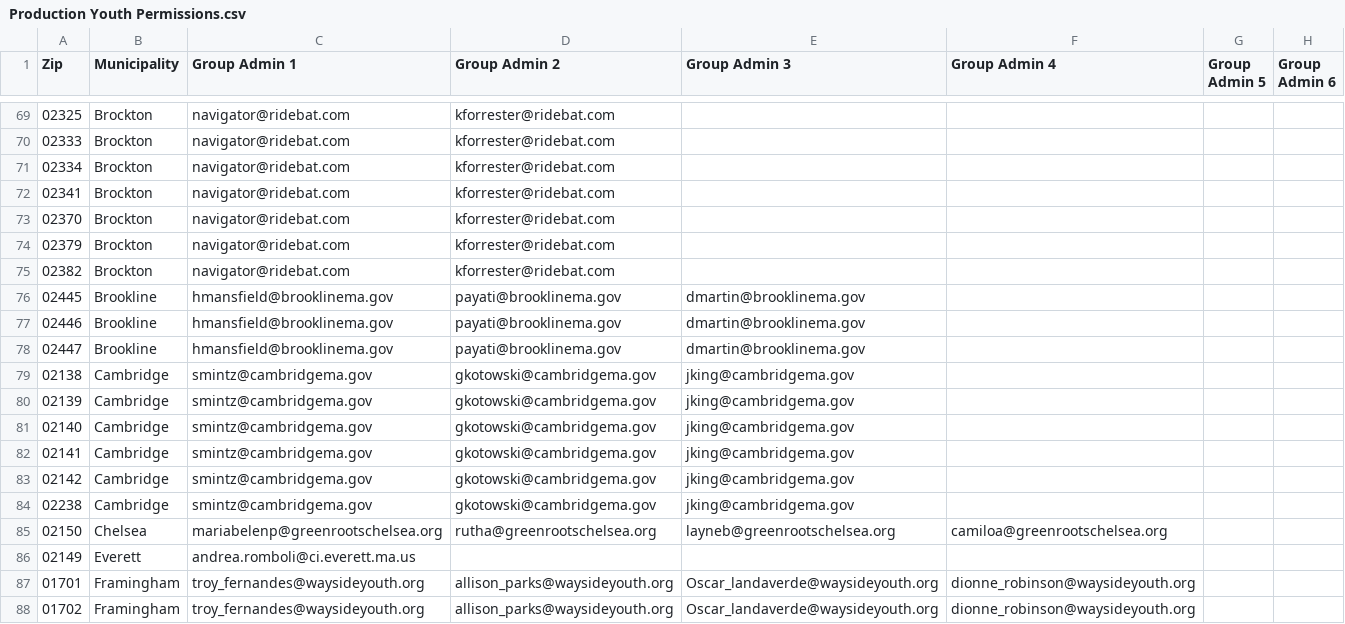
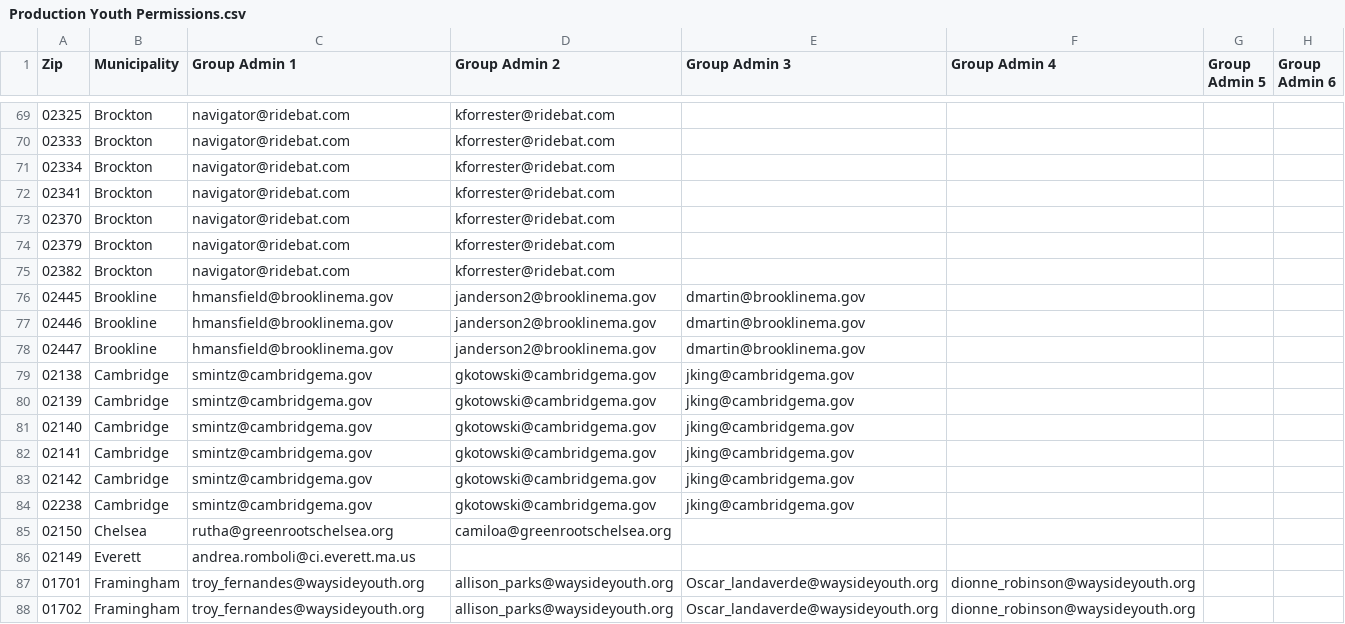
Before and after one commit to mbta/reduced_fares, a CSV file: data_sources/Production Youth Permissions.csv, drawn as a sheet; only a part is shown, gaps mark what is left out; the diff names each change by its address in the sheet, - before the commit and + after, or states it on an @@ line.

Commit message:
Chore: Update Brookline and Chelsea YP Admin

```diff
--- a/data_sources/Production Youth Permissions.csv
+++ b/data_sources/Production Youth Permissions.csv
-D76:D78 (Group Admin 2): payati@brooklinema.gov
+D76:D78 (Group Admin 2): janderson2@brooklinema.gov
-C85 (Group Admin 1): mariabelenp@greenrootschelsea.org
+C85 (Group Admin 1): rutha@greenrootschelsea.org
-D85 (Group Admin 2): rutha@greenrootschelsea.org
+D85 (Group Admin 2): camiloa@greenrootschelsea.org
-E85 (Group Admin 3): layneb@greenrootschelsea.org
+E85 (Group Admin 3): (empty)
-F85 (Group Admin 4): camiloa@greenrootschelsea.org
+F85 (Group Admin 4): (empty)
```
